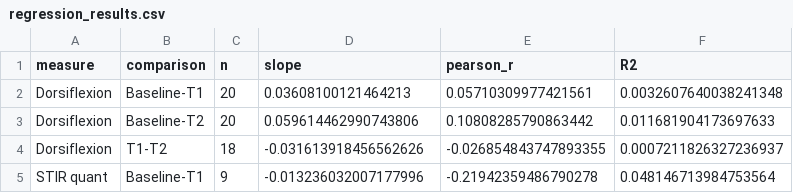
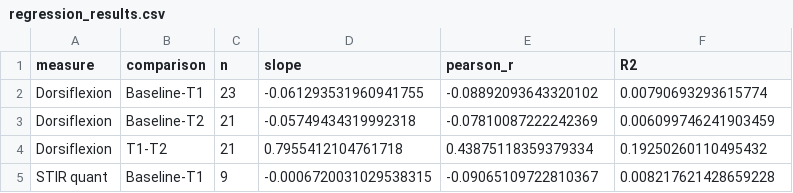
Before and after one commit to charlottelim3/bme2315module2, a CSV file: full analysis codes/regression_results.csv, drawn as a sheet.

```diff
--- a/full analysis codes/regression_results.csv
+++ b/full analysis codes/regression_results.csv
@@ -1,5 +1,5 @@
 measure,comparison,n,slope,pearson_r,R2
-Dorsiflexion,Baseline-T1,20,0.03608100121464213,0.05710309977421561,0.0032607640038241348
-Dorsiflexion,Baseline-T2,20,0.059614462990743806,0.10808285790863442,0.011681904173697633
-Dorsiflexion,T1-T2,18,-0.031613918456562626,-0.026854843747893355,0.0007211826327236937
-STIR quant,Baseline-T1,9,-0.013236032007177996,-0.21942359486790278,0.048146713984753564
+Dorsiflexion,Baseline-T1,23,-0.061293531960941755,-0.08892093643320102,0.00790693293615774
+Dorsiflexion,Baseline-T2,21,-0.05749434319992318,-0.07810087222242369,0.006099746241903459
+Dorsiflexion,T1-T2,21,0.7955412104761718,0.43875118359379334,0.19250260110495432
+STIR quant,Baseline-T1,9,-0.0006720031029538315,-0.09065109722810367,0.008217621428659228
```
Also changed, not shown: full analysis codes/outlier_summary.csv, full analysis codes/percent_differences.csv, 6 other files.
